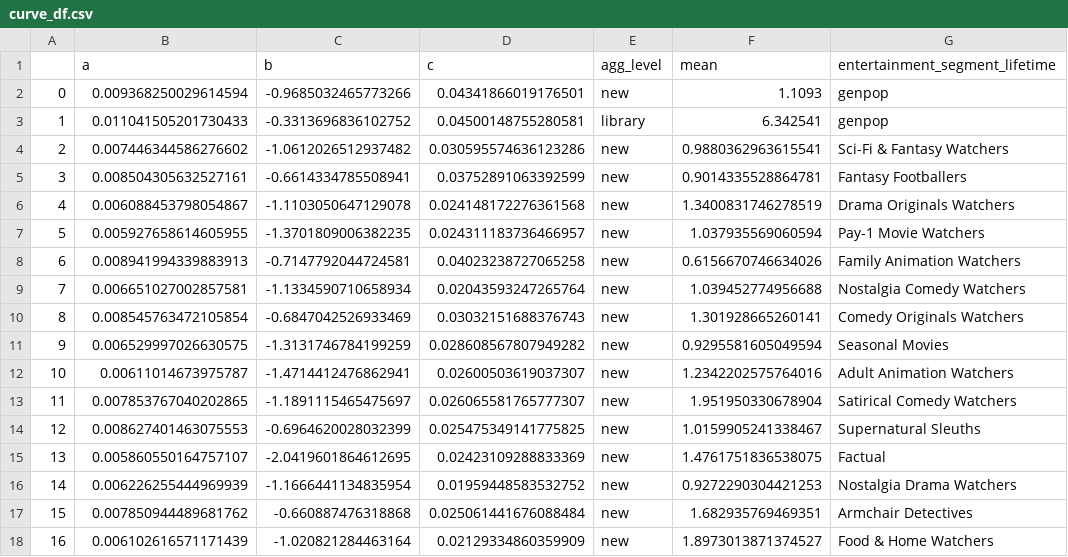
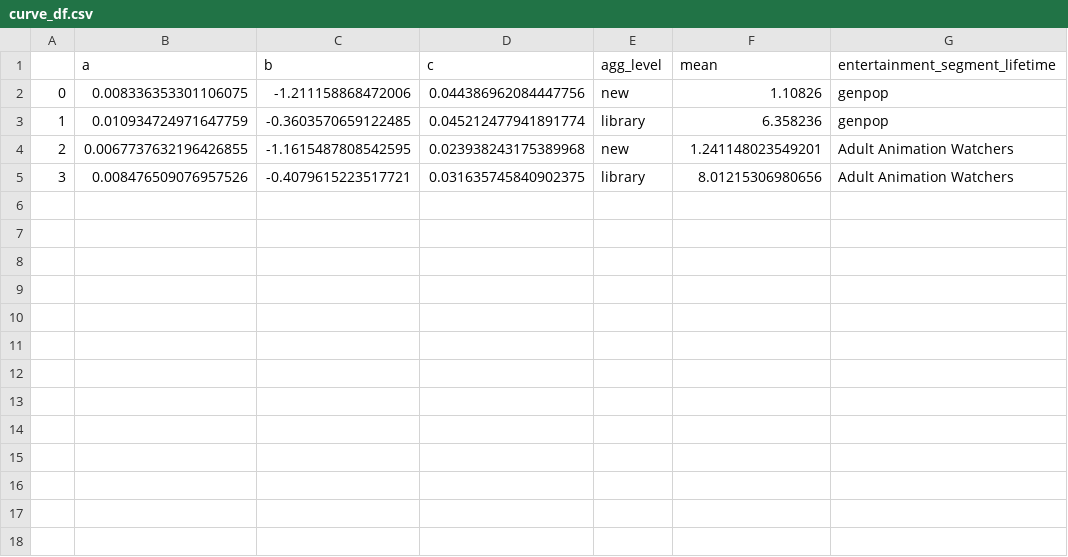
Before and after one commit to jenilu-hbo/jupyter-notebooks, a CSV file: Retention/Databricks/Content Elasticity/curve_df.csv, drawn as a sheet; only a part is shown; the diff covers the shown part only.

```diff
--- a/Retention/Databricks/Content Elasticity/curve_df.csv
+++ b/Retention/Databricks/Content Elasticity/curve_df.csv
@@ -1,18 +1,5 @@
 ,a,b,c,agg_level,mean,entertainment_segment_lifetime
-0,0.009368250029614594,-0.9685032465773266,0.04341866019176501,new,1.1093,genpop
-1,0.011041505201730433,-0.3313696836102752,0.04500148755280581,library,6.342541,genpop
-2,0.007446344586276602,-1.0612026512937482,0.030595574636123286,new,0.9880362963615541,Sci-Fi & Fantasy Watchers
-3,0.008504305632527161,-0.6614334785508941,0.03752891063392599,new,0.9014335528864781,Fantasy Footballers
-4,0.006088453798054867,-1.1103050647129078,0.024148172276361568,new,1.3400831746278519,Drama Originals Watchers
-5,0.005927658614605955,-1.3701809006382235,0.024311183736466957,new,1.037935569060594,Pay-1 Movie Watchers
-6,0.008941994339883913,-0.7147792044724581,0.04023238727065258,new,0.6156670746634026,Family Animation Watchers
-7,0.006651027002857581,-1.1334590710658934,0.02043593247265764,new,1.039452774956688,Nostalgia Comedy Watchers
-8,0.008545763472105854,-0.6847042526933469,0.03032151688376743,new,1.301928665260141,Comedy Originals Watchers
-9,0.006529997026630575,-1.3131746784199259,0.028608567807949282,new,0.9295581605049594,Seasonal Movies
-10,0.00611014673975787,-1.4714412476862941,0.02600503619037307,new,1.2342202575764016,Adult Animation Watchers
-11,0.007853767040202865,-1.1891115465475697,0.026065581765777307,new,1.951950330678904,Satirical Comedy Watchers
-12,0.008627401463075553,-0.6964620028032399,0.025475349141775825,new,1.0159905241338467,Supernatural Sleuths
-13,0.005860550164757107,-2.0419601864612695,0.02423109288833369,new,1.4761751836538075,Factual
-14,0.006226255444969939,-1.1666441134835954,0.01959448583532752,new,0.9272290304421253,Nostalgia Drama Watchers
-15,0.007850944489681762,-0.660887476318868,0.025061441676088484,new,1.682935769469351,Armchair Detectives
-16,0.006102616571171439,-1.020821284463164,0.02129334860359909,new,1.8973013871374527,Food & Home Watchers
+0,0.008336353301106075,-1.211158868472006,0.044386962084447756,new,1.10826,genpop
+1,0.010934724971647759,-0.3603570659122485,0.045212477941891774,library,6.358236,genpop
+2,0.0067737632196426855,-1.1615487808542595,0.023938243175389968,new,1.241148023549201,Adult Animation Watchers
+3,0.008476509076957526,-0.4079615223517721,0.031635745840902375,library,8.01215306980656,Adult Animation Watchers
```
Also changed, not shown: 8 removed rows elsewhere in this file, Retention/Databricks/Content Elasticity/casual_df_lib.csv, Retention/Databricks/Content Elasticity/casual_df_new.csv, 11 other files.
